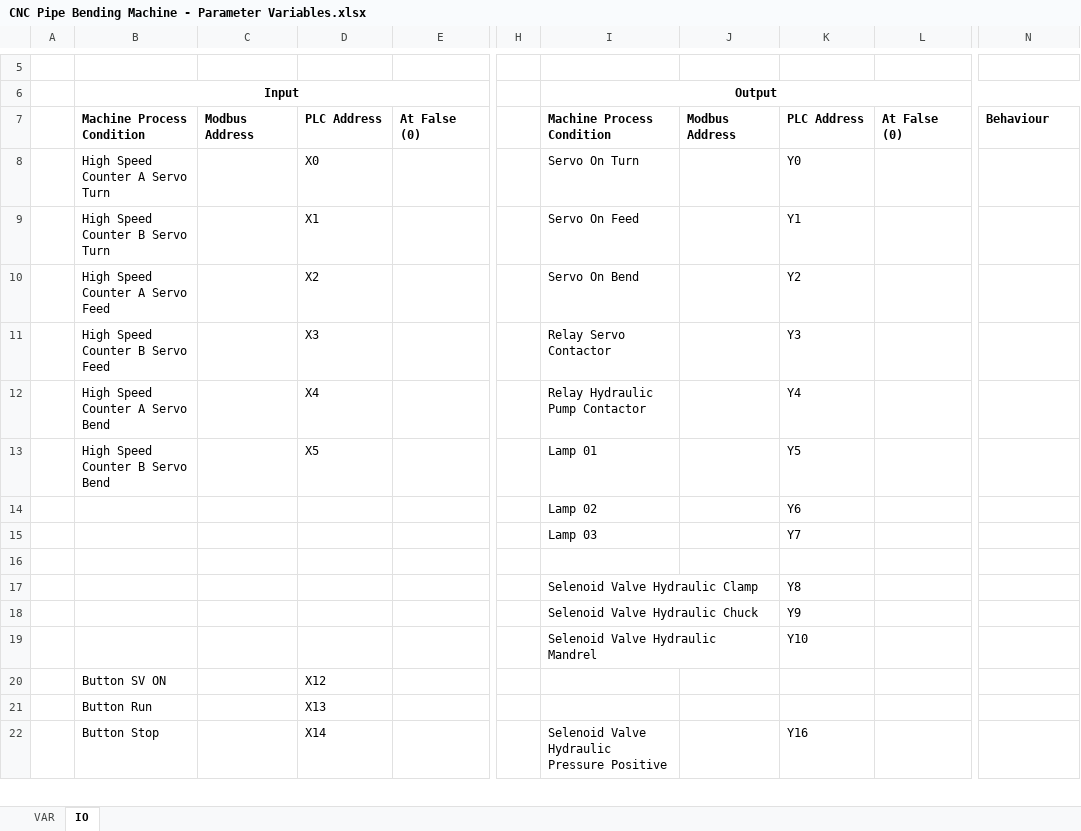
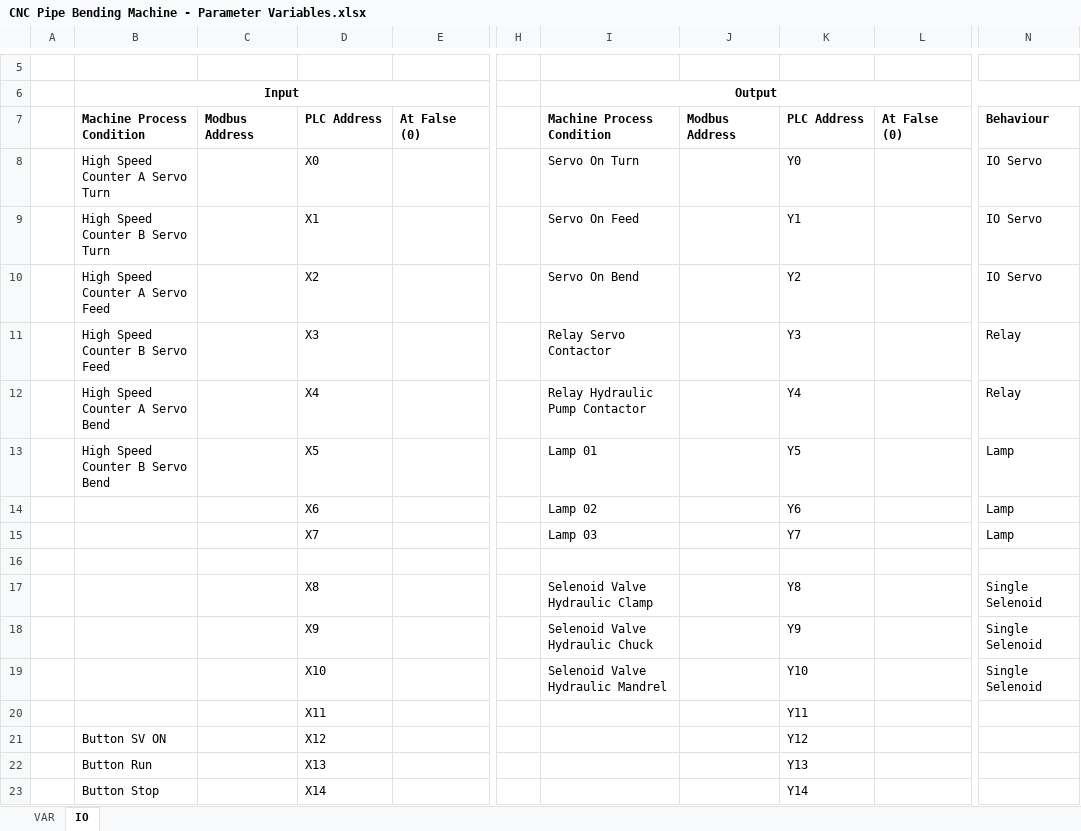
Before and after one commit to nj-ramadhan/polman-dsk-pykivy-cnc-pipe-bending-machine-app, an Excel workbook: ref/CNC Pipe Bending Machine - Parameter Variables.xlsx, sheet IO, drawn as a sheet; only a part is shown, gaps mark what is left out; values as stored, in another font and other column widths than the file's, no borders; addresses are those after the commit; rows hold the shown columns only; the diff covers the shown part only; the diff names each change by its address in the sheet, - before the commit and + after, or states it on an @@ line.

```diff
--- a/ref/CNC Pipe Bending Machine - Parameter Variables.xlsx (sheet IO)
+++ b/ref/CNC Pipe Bending Machine - Parameter Variables.xlsx (sheet IO)
-N8:N10: (empty)
+N8:N10: IO Servo
-N11:N12: (empty)
+N11:N12: Relay
-N13:N15: (empty)
+N13:N15: Lamp
-D14: (empty)
+D14: X6
-D15: (empty)
+D15: X7
-D17: (empty)
+D17: X8
-N17:N19: (empty)
+N17:N19: Single Selenoid
-D18: (empty)
+D18: X9
-D19: (empty)
+D19: X10
+row 20:  |  |  | X11 |  |  |  |  | Y11
-K21: (empty)
+K21: Y12
-K22: (empty)
+K22: Y13
-I23: Selenoid Valve Hydraulic Pressure Positive
+I23: (empty)
-K23: Y16
+K23: Y14
```
Also changed, not shown: 9 added rows, 4 removed rows and 4 edited cells elsewhere in this sheet, sheet VAR, 2 other files.
